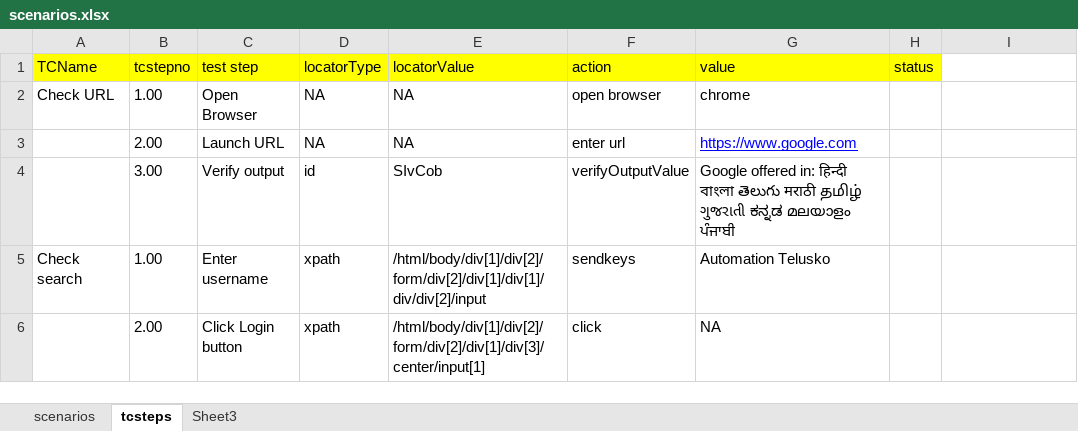
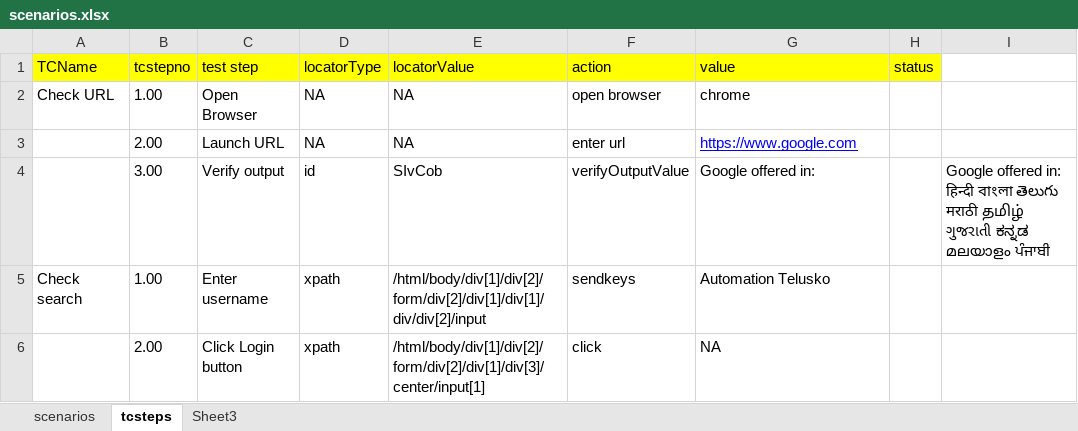
Before and after one commit to sagar90k/KeywordAutomationFramework, an Excel workbook: AutoKeywordFramework/src/main/java/com/qa/at/keyword/scenarios/scenarios.xlsx, sheet tcsteps, drawn as a sheet; values as stored, in another font and other column widths than the file's, no borders; the diff names each change by its address in the sheet, - before the commit and + after, or states it on an @@ line.

```diff
--- a/AutoKeywordFramework/src/main/java/com/qa/at/keyword/scenarios/scenarios.xlsx (sheet tcsteps)
+++ b/AutoKeywordFramework/src/main/java/com/qa/at/keyword/scenarios/scenarios.xlsx (sheet tcsteps)
-G4 (value): …offered in: हिन्दी বাংলা తెలుగు मराठी தமிழ் ગુજરાતી ಕನ್ನಡ മലയാളം ਪੰਜਾਬੀ
+G4 (value): …offered in:
-I4: (empty)
+I4: Google offered in: हिन्दी বাংলা తెలుగు मराठी தமிழ் ગુજરાતી ಕನ್ನಡ മലയാളം ਪੰਜਾਬੀ
```
Also changed, not shown: AutoKeywordFramework/target/classes/com/qa/at/keyword/scenarios/scenarios.xlsx, 4 other files.
